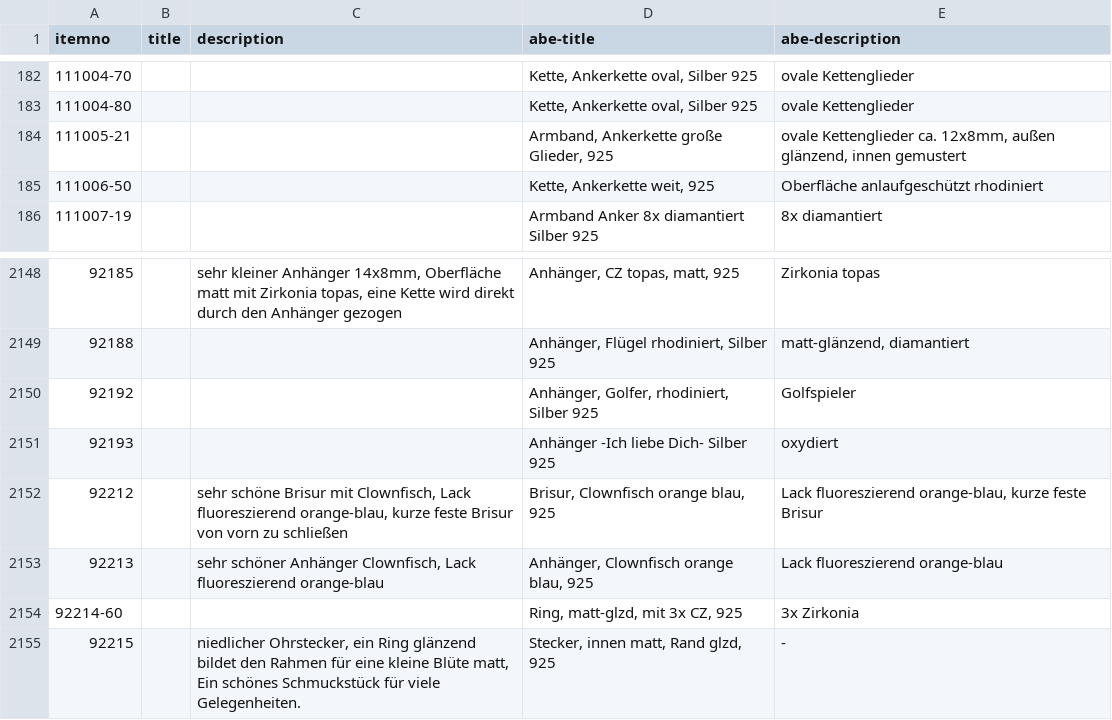
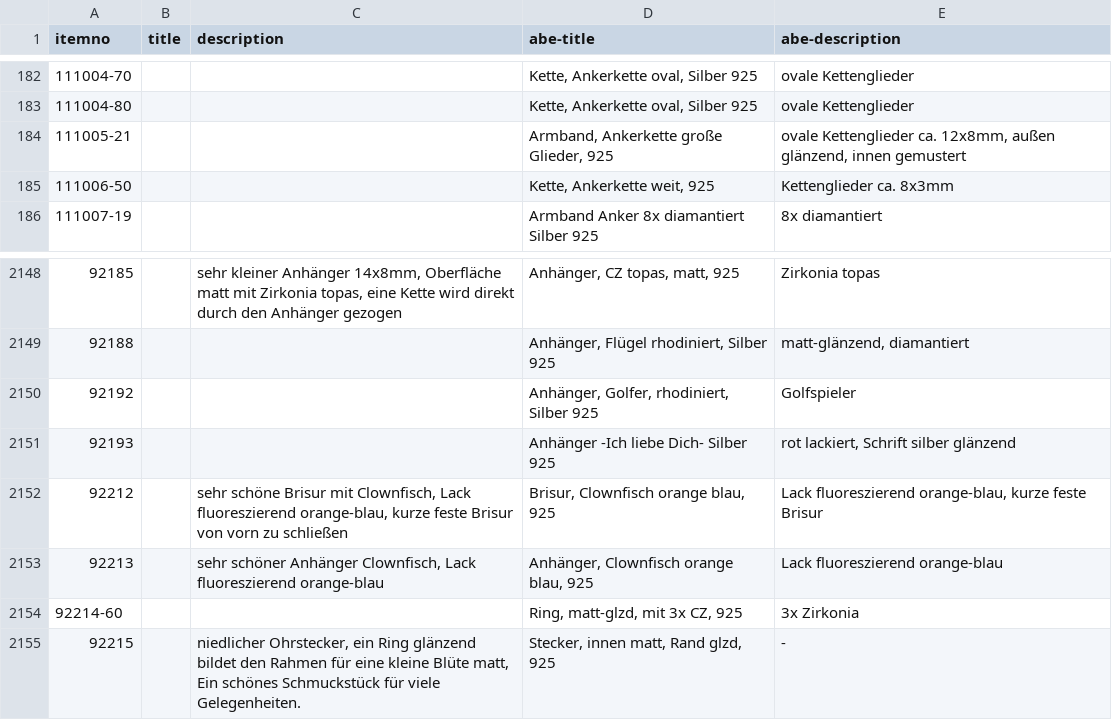
Before and after one commit to cbs68/products, a CSV file: de/silver.csv, drawn as a sheet; only a part is shown, gaps mark what is left out.

```diff
--- a/de/silver.csv
+++ b/de/silver.csv
@@ -184,3 +184,3 @@ itemno;title;description;abe-title;abe-description
 111005-21;;;Armband, Ankerkette große Glieder, 925;ovale Kettenglieder ca. 12x8mm, außen glänzend, innen gemustert
-111006-50;;;Kette, Ankerkette weit, 925;Oberfläche anlaufgeschützt rhodiniert
+111006-50;;;Kette, Ankerkette weit, 925;Kettenglieder ca. 8x3mm
 111007-19;;;Armband Anker 8x diamantiert Silber 925;8x diamantiert
@@ -2150,3 +2150,3 @@ itemno;title;description;abe-title;abe-description
 92192;;;Anhänger, Golfer, rhodiniert, Silber 925;Golfspieler
-92193;;;Anhänger -Ich liebe Dich- Silber 925;oxydiert
+92193;;;Anhänger -Ich liebe Dich- Silber 925;rot lackiert, Schrift silber glänzend
 92212;;sehr schöne Brisur mit Clownfisch, Lack fluoreszierend orange-blau, kurze feste Brisur von vorn zu schließen;Brisur, Clownfisch orange blau, 925;Lack fluoreszierend orange-blau, kurze feste Brisur
```
Also changed, not shown: de/fashion.csv.
